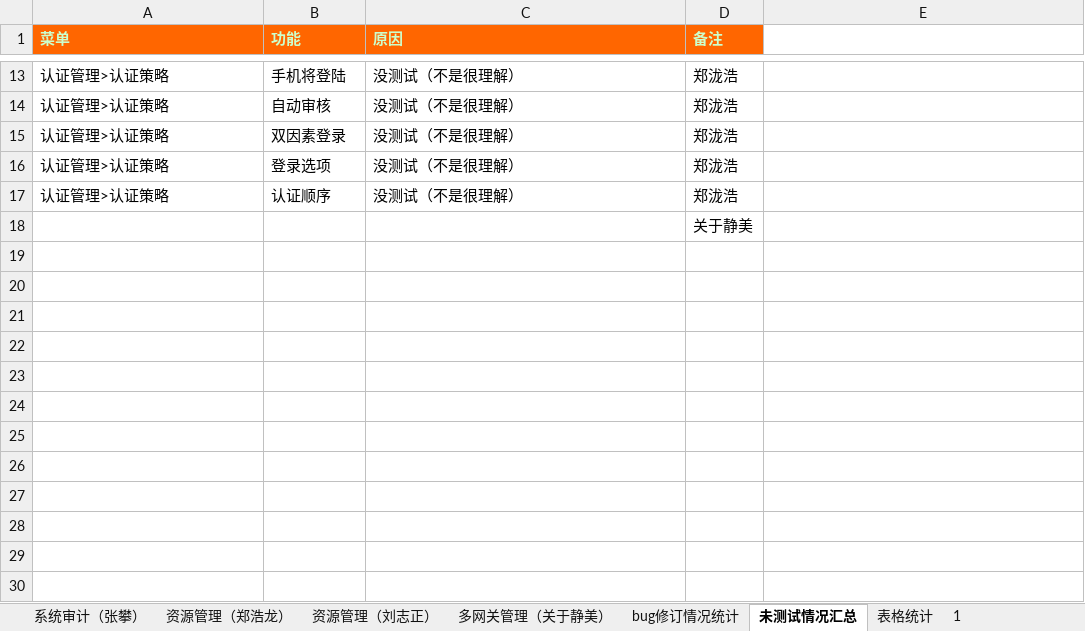
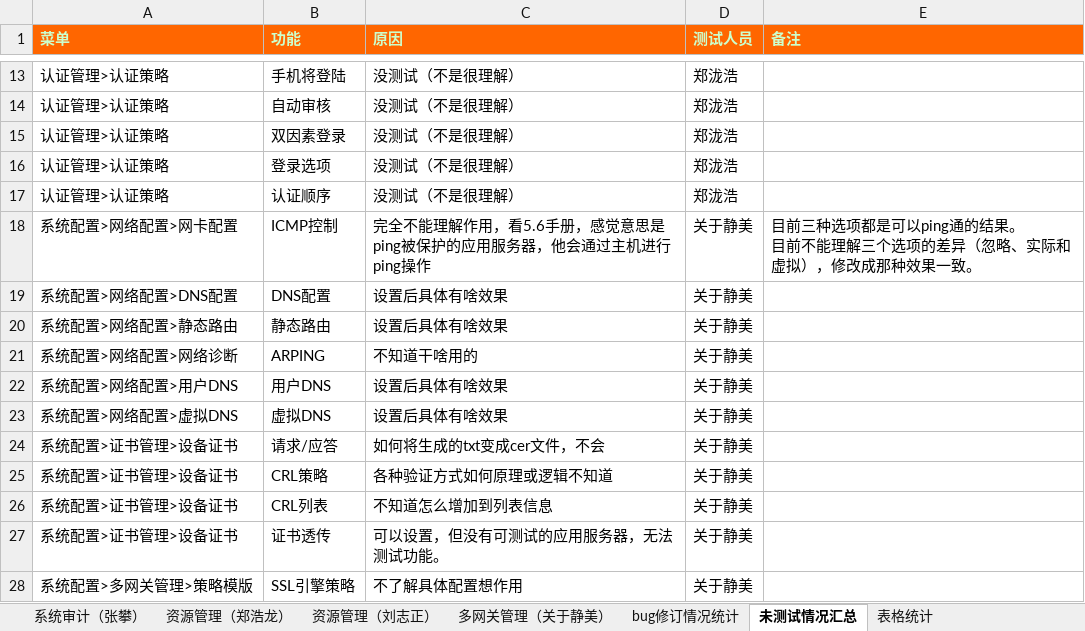
Before and after one commit to aboutjm/Work, an Excel workbook: zywt/日记/第二轮全功能测试总结/TSG6.0版本全功能测试报告V6.0.0.81Build20150508.xlsx, sheet 未测试情况汇总, drawn as a sheet; only a part is shown, gaps mark what is left out; values as stored, in another font and other column widths than the file's, no borders; removed rows and columns are numbered as before the commit, all else as after; ↵ is a line break in a cell; the diff names each change by its address in the sheet, - before the commit and + after, or states it on an @@ line.

```diff
--- a/zywt/日记/第二轮全功能测试总结/TSG6.0版本全功能测试报告V6.0.0.81Build20150508.xlsx (sheet 未测试情况汇总)
+++ b/zywt/日记/第二轮全功能测试总结/TSG6.0版本全功能测试报告V6.0.0.81Build20150508.xlsx (sheet 未测试情况汇总)
-sheet tab: 1
-D1: 备注
+D1: 测试人员
-E1: (empty)
+E1: 备注
-E1 fill: none
+E1 fill: #FF6600
-row 18:  |  |  | 关于静美
+row 18: 系统配置>网络配置>网卡配置 | ICMP控制 | 完全不能理解作用，看5.6手册，感觉意思是ping被保护的应用服务器，他会通过主机进行ping操作 | 关于静美 | 目前三种选项都是可以ping通的结果。 ↵ 目前不能理解三个选项的差异（忽略、实际和虚拟），修改成那种效果一致。
+row 19: 系统配置>网络配置>DNS配置 | DNS配置 | 设置后具体有啥效果 | 关于静美
+row 20: 系统配置>网络配置>静态路由 | 静态路由 | 设置后具体有啥效果 | 关于静美
+row 21: 系统配置>网络配置>网络诊断 | ARPING | 不知道干啥用的 | 关于静美
+row 22: 系统配置>网络配置>用户DNS | 用户DNS | 设置后具体有啥效果 | 关于静美
+row 23: 系统配置>网络配置>虚拟DNS | 虚拟DNS | 设置后具体有啥效果 | 关于静美
+row 24: 系统配置>证书管理>设备证书 | 请求/应答 | 如何将生成的txt变成cer文件，不会 | 关于静美
+row 25: 系统配置>证书管理>设备证书 | CRL策略 | 各种验证方式如何原理或逻辑不知道 | 关于静美
+row 26: 系统配置>证书管理>设备证书 | CRL列表 | 不知道怎么增加到列表信息 | 关于静美
+row 27: 系统配置>证书管理>设备证书 | 证书透传 | 可以设置，但没有可测试的应用服务器，无法测试功能。 | 关于静美
+row 28: 系统配置>多网关管理>策略模版 | SSL引擎策略 | 不了解具体配置想作用 | 关于静美
```
Also changed, not shown: sheet 表格统计, 1 other file.
